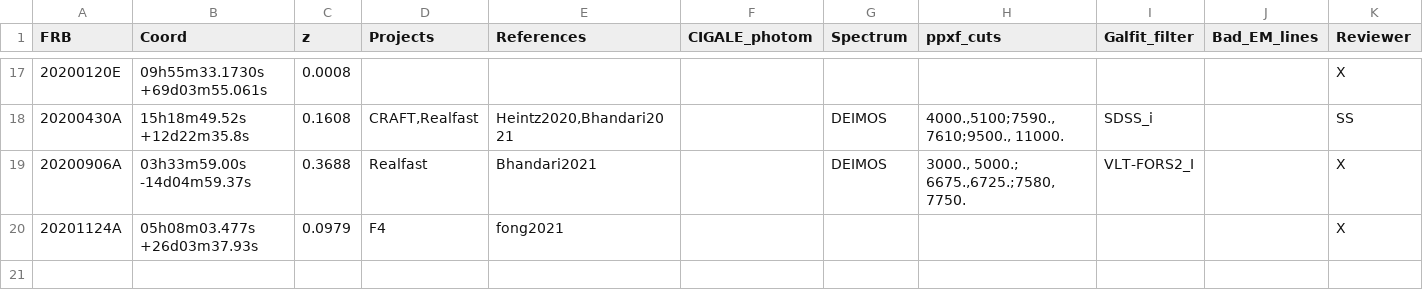
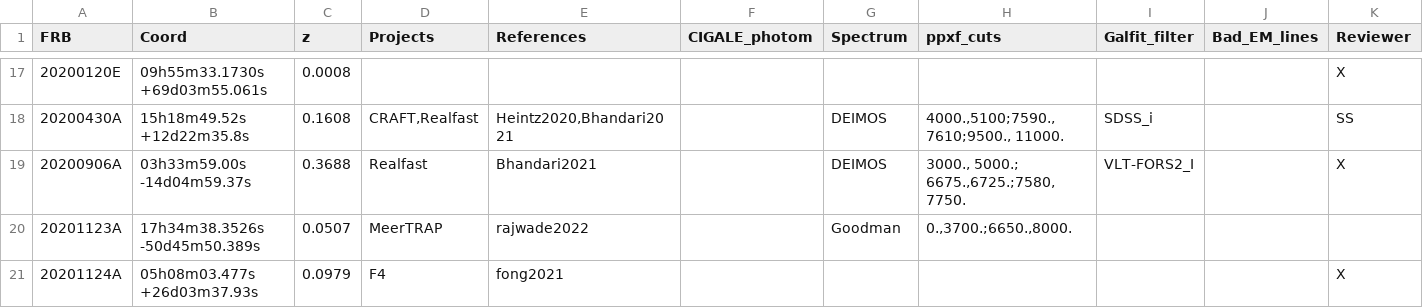
Before and after one commit to FRBs/FRB, a CSV file: frb/data/Galaxies/public_hosts.csv, drawn as a sheet; only a part is shown, gaps mark what is left out; rows hold the shown columns only; the diff names each change by its address in the sheet, - before the commit and + after, or states it on an @@ line.

```diff
--- a/frb/data/Galaxies/public_hosts.csv
+++ b/frb/data/Galaxies/public_hosts.csv
+row 20: 20201123A | 17h34m38.3526s -50d45m50.389s | 0.0507 | MeerTRAP | rajwade2022 |  | Goodman | 0.,3700.;6650.,8000.
```
Also changed, not shown: frb/data/FRBs/FRBs_base.csv, 4 other files.
